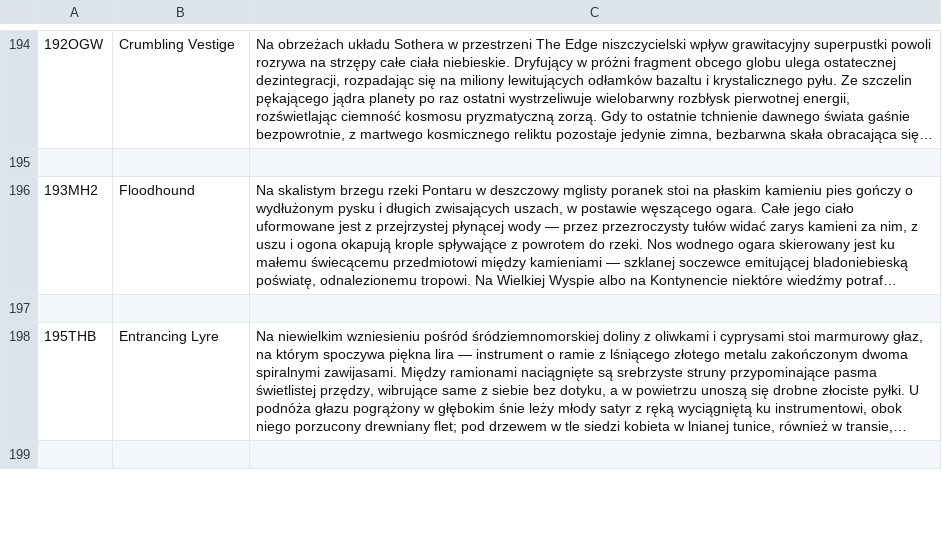
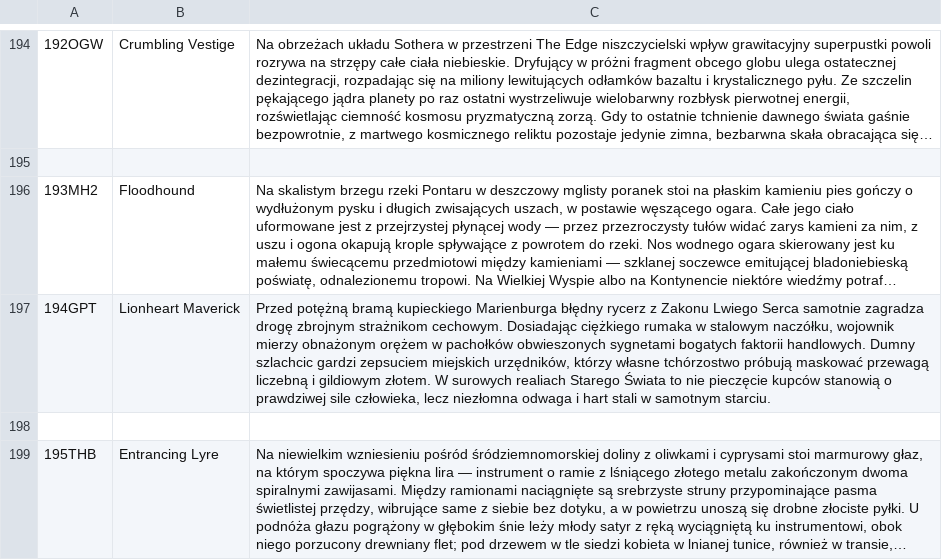
Before and after one commit to szybkoiwyraznie-rgb/mtgdatabase, a CSV file: fabuły270926.csv, drawn as a sheet; only a part is shown, gaps mark what is left out; the shorter side is filled out with more unchanged rows; long unchanged cells end in …; the diff names each change by its address in the sheet, - before the commit and + after, or states it on an @@ line.

Commit message:
Nowa fabula 194 Lionheart Maverick (b058) — scenariusz i katalog (537)
Co-authored-by: arena-agent <297053741+arena-agent@users.noreply.github.com>

```diff
--- a/fabuły270926.csv
+++ b/fabuły270926.csv
+row 197: 194GPT | Lionheart Maverick | Przed potężną bramą kupieckiego Marienburga błędny rycerz z Zakonu Lwiego Serca samotnie zagradza drogę zbrojnym strażnikom cechowym. Dosiadając ciężkiego rumaka w stalowym naczółku, wojownik mierzy obnażonym orężem w pachołków obwieszonych sygnetami bogatych faktorii handlowych. Dumny szlachcic gardzi zepsuciem miejskich urzędników, którzy własne tchórzostwo próbują maskować przewagą liczebną i gildiowym złotem. W surowych realiach Starego Świata to nie pieczęcie kupców stanowią o prawdziwej sile człowieka, lecz niezłomna odwaga i hart stali w samotnym starciu.
```
Also changed, not shown: 2 other files.
